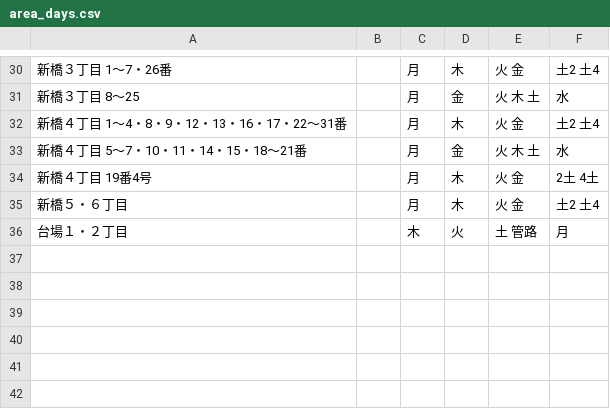
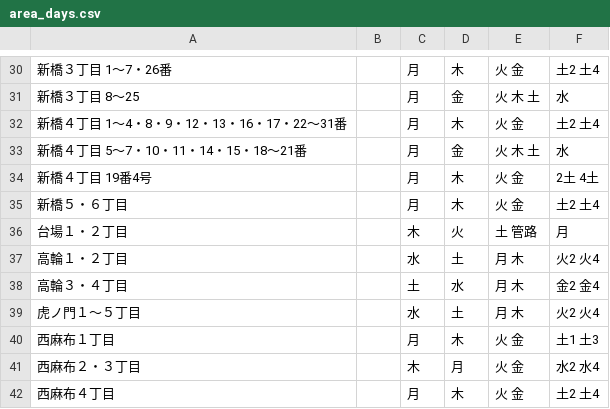
Before and after one commit to codeforkanazawa-org/5374, a CSV file: data/area_days.csv, drawn as a sheet; only a part is shown, gaps mark what is left out; the diff names each change by its address in the sheet, - before the commit and + after, or states it on an @@ line.

Commit message:
Update area_days.csv

```diff
--- a/data/area_days.csv
+++ b/data/area_days.csv
+row 37: 高輪１・２丁目 |  | 水 | 土 | 月 木 | 火2 火4
+row 38: 高輪３・４丁目 |  | 土 | 水 | 月 木 | 金2 金4
+row 39: 虎ノ門１～５丁目 |  | 水 | 土 | 月 木 | 火2 火4
+row 40: 西麻布１丁目 |  | 月 | 木 | 火 金 | 土1 土3
+row 41: 西麻布２・３丁目 |  | 木 | 月 | 火 金 | 水2 水4
+row 42: 西麻布４丁目 |  | 月 | 木 | 火 金 | 土2 土4
```
